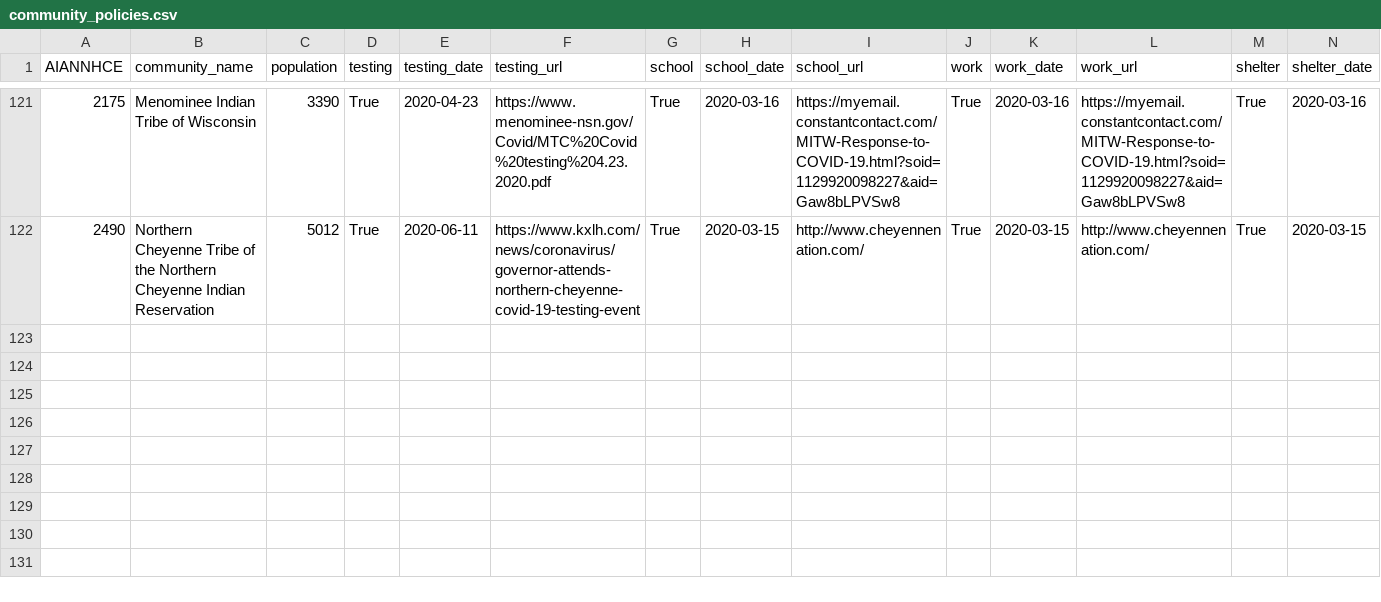
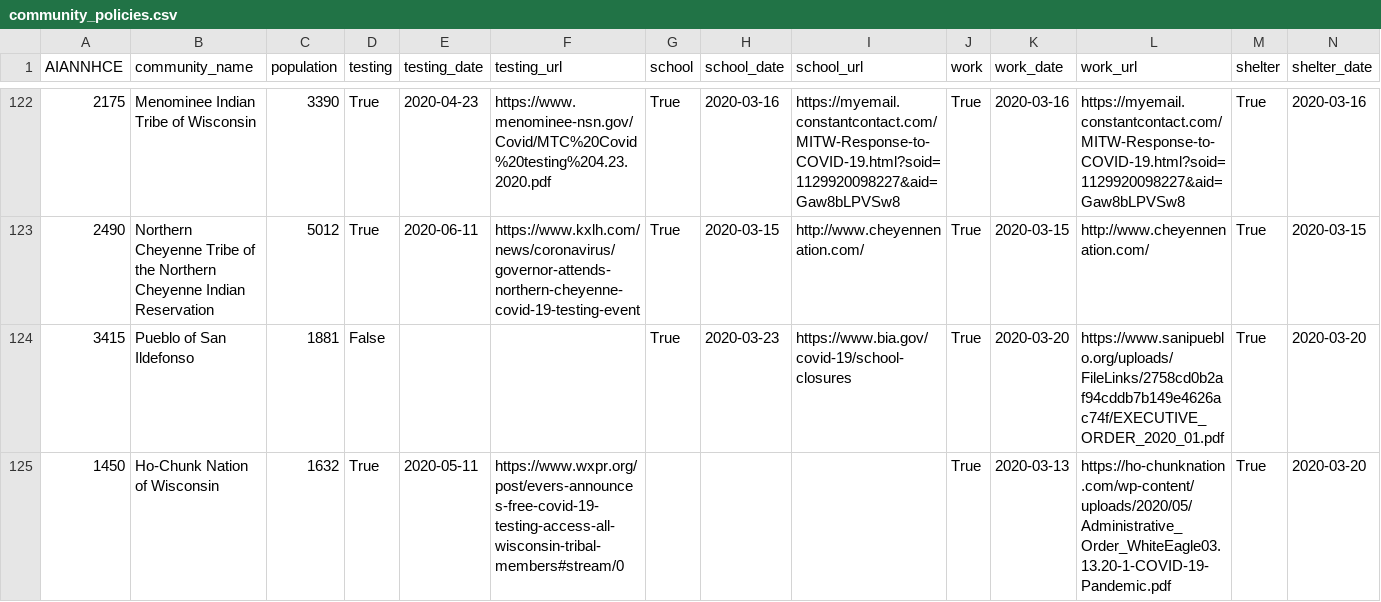
Before and after one commit to hikmahealth/covid19countymap, a CSV file: community_policies.csv, drawn as a sheet; only a part is shown, gaps mark what is left out; rows hold the shown columns only; the diff covers the shown part only; the diff names each change by its address in the sheet, - before the commit and + after, or states it on an @@ line.

Commit message:
Aggregated policies for 126 Indigenous communities

```diff
--- a/community_policies.csv
+++ b/community_policies.csv
+row 124: 3415 | Pueblo of San Ildefonso | 1881 | False |  |  | True | 2020-03-23 | https://www.bia.gov/covid-19/school-closures | True | 2020-03-20 | https://www.sanipueblo.org/uploads/FileLinks/2758cd0b2af94cddb7b149e4626ac74f/EXECUTIVE_ORDER_2020_01.pdf | True | 2020-03-20
+row 125: 1450 | Ho-Chunk Nation of Wisconsin | 1632 | True | 2020-05-11 | https://www.wxpr.org/post/evers-announces-free-covid-19-testing-access-all-wisconsin-tribal-members#stream/0 |  |  |  | True | 2020-03-13 | https://ho-chunknation.com/wp-content/uploads/2020/05/Administrative_Order_WhiteEagle03.13.20-1-COVID-19-Pandemic.pdf | True | 2020-03-20
```
Also changed, not shown: 3 added rows and 11 edited cells elsewhere in this file, 1 other file.
